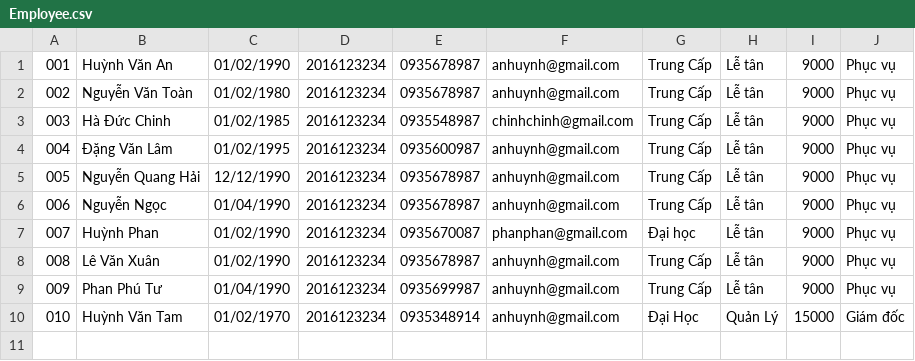
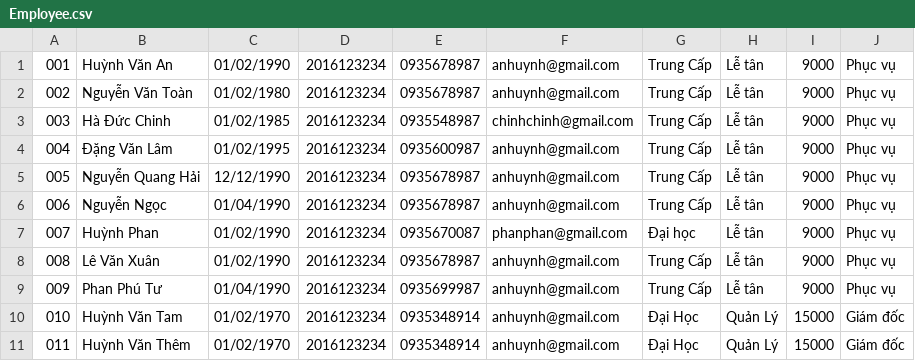
Before and after one commit to hauhp94/C0321G1_HuynhPhuocHau_Module2, a CSV file: FuramaResort/out/production/FuramaResort/data/Employee.csv, drawn as a sheet; the diff names each change by its address in the sheet, - before the commit and + after, or states it on an @@ line.

```diff
--- a/FuramaResort/out/production/FuramaResort/data/Employee.csv
+++ b/FuramaResort/out/production/FuramaResort/data/Employee.csv
+row 11: 011 | Huỳnh Văn Thêm | 01/02/1970 | 2016123234 | 0935348914 | anhuynh@gmail.com | Đại Học | Quản Lý | 15000 | Giám đốc
```
Also changed, not shown: 16 other files.
